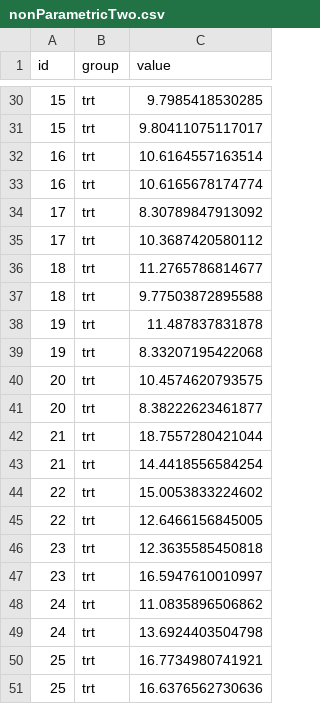
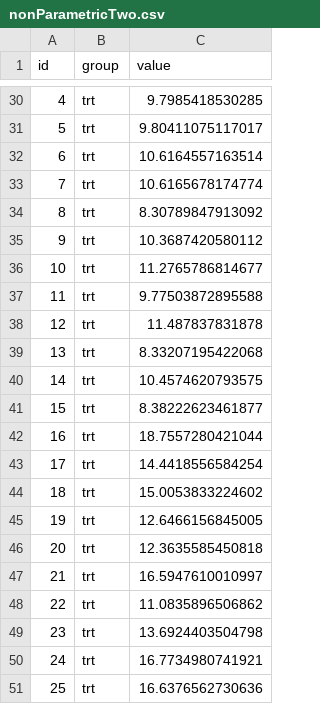
Before and after one commit to SangbuemCho/animalStatisticsDS, a CSV file: nonParametricTwo.csv, drawn as a sheet; only a part is shown, gaps mark what is left out; the diff covers the shown part only.

```diff
--- a/nonParametricTwo.csv
+++ b/nonParametricTwo.csv
@@ -30,22 +30,22 @@
-15,"trt",9.7985418530285
-15,"trt",9.80411075117017
-16,"trt",10.6164557163514
-16,"trt",10.6165678174774
-17,"trt",8.30789847913092
-17,"trt",10.3687420580112
-18,"trt",11.2765786814677
-18,"trt",9.77503872895588
-19,"trt",11.487837831878
-19,"trt",8.33207195422068
-20,"trt",10.4574620793575
-20,"trt",8.38222623461877
-21,"trt",18.7557280421044
-21,"trt",14.4418556584254
-22,"trt",15.0053833224602
-22,"trt",12.6466156845005
-23,"trt",12.3635585450818
-23,"trt",16.5947610010997
-24,"trt",11.0835896506862
-24,"trt",13.6924403504798
-25,"trt",16.7734980741921
+4,"trt",9.7985418530285
+5,"trt",9.80411075117017
+6,"trt",10.6164557163514
+7,"trt",10.6165678174774
+8,"trt",8.30789847913092
+9,"trt",10.3687420580112
+10,"trt",11.2765786814677
+11,"trt",9.77503872895588
+12,"trt",11.487837831878
+13,"trt",8.33207195422068
+14,"trt",10.4574620793575
+15,"trt",8.38222623461877
+16,"trt",18.7557280421044
+17,"trt",14.4418556584254
+18,"trt",15.0053833224602
+19,"trt",12.6466156845005
+20,"trt",12.3635585450818
+21,"trt",16.5947610010997
+22,"trt",11.0835896506862
+23,"trt",13.6924403504798
+24,"trt",16.7734980741921
 25,"trt",16.6376562730636
```
Also changed, not shown: 27 edited cells elsewhere in this file.
